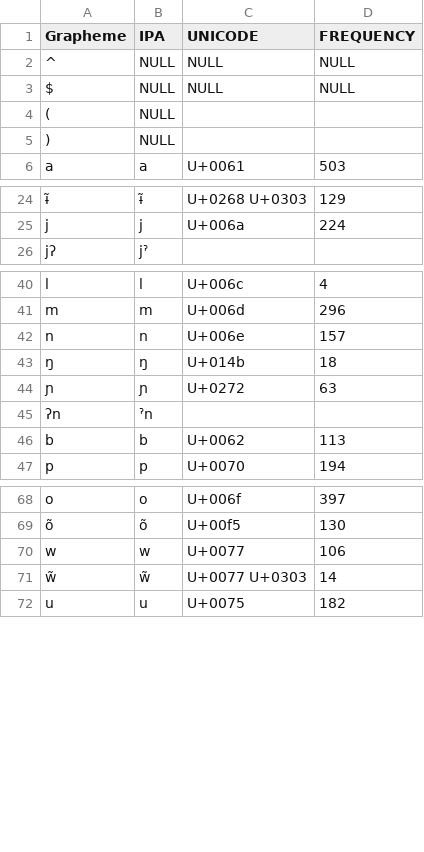
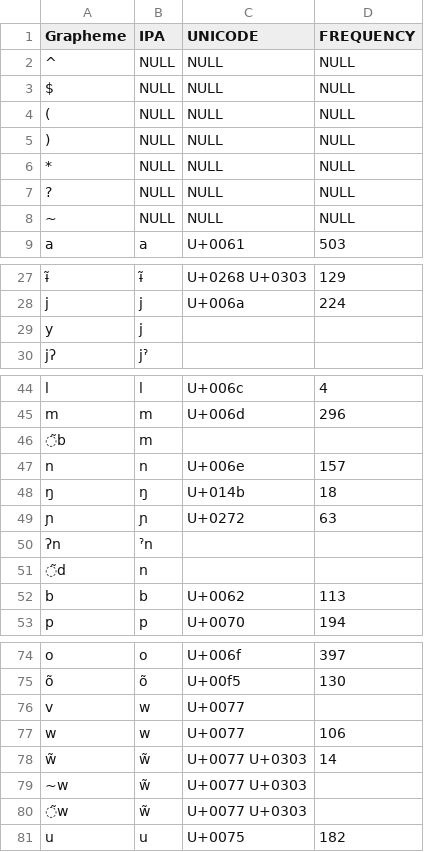
Before and after one commit to lexibank/chacontukanoan, a TSV file: etc/orthography.tsv, drawn as a sheet; only a part is shown, gaps mark what is left out; the diff names each change by its address in the sheet, - before the commit and + after, or states it on an @@ line.

Commit message:
Solves BIPA and CLTS errors in orthography profile

```diff
--- a/etc/orthography.tsv
+++ b/etc/orthography.tsv
-C4:C5 (UNICODE): (empty)
+C4:C5 (UNICODE): NULL
-D4:D5 (FREQUENCY): (empty)
+D4:D5 (FREQUENCY): NULL
+row 6: * | NULL | NULL | NULL
+row 7: ? | NULL | NULL | NULL
+row 8: ~ | NULL | NULL | NULL
+row 29: y | j
+row 46: ̃b | m
+row 51: ̃d | n
+row 76: v | w | U+0077
+row 79: ~w | w̃ | U+0077 U+0303
+row 80: ̃w | w̃ | U+0077 U+0303
```
Also changed, not shown: cldf/forms.csv, 5 other files.
